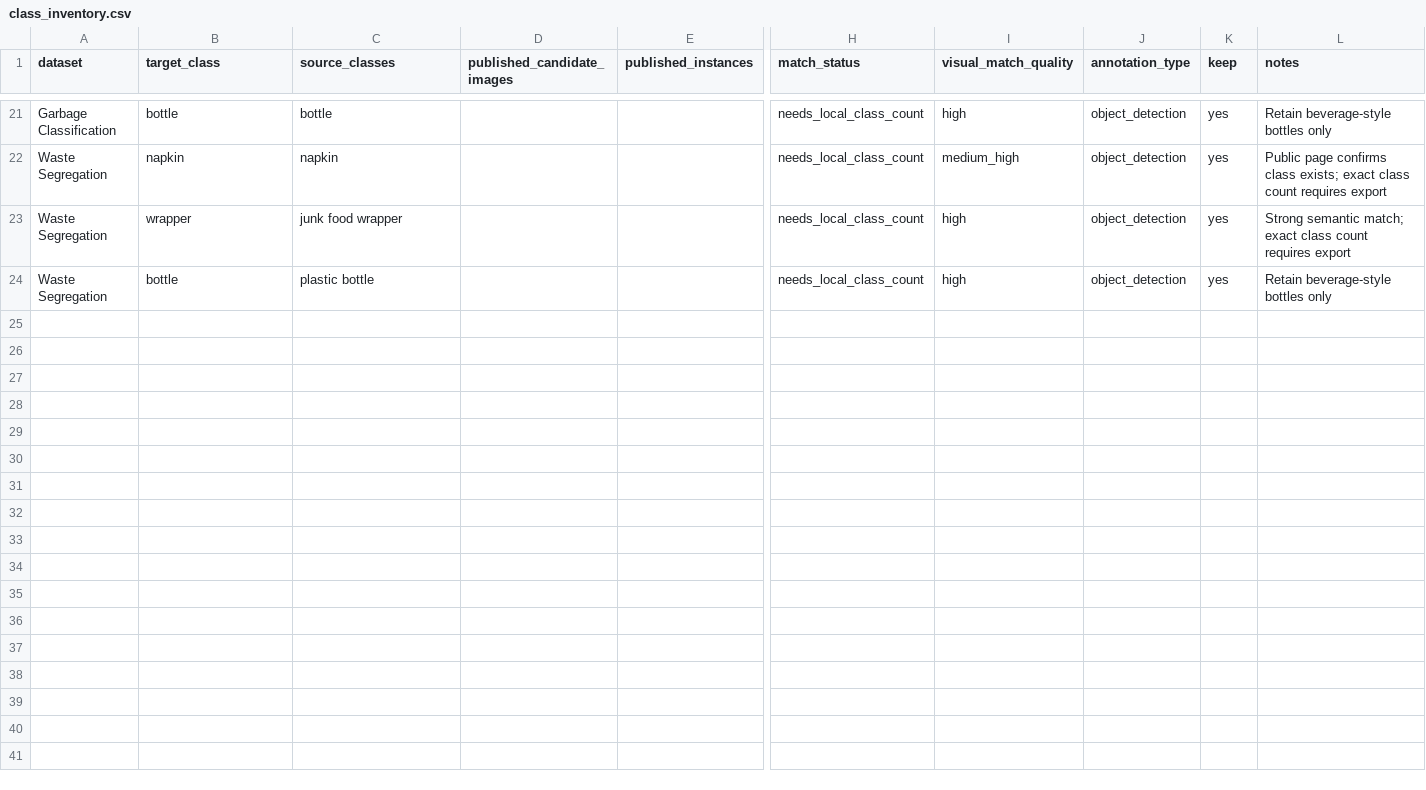
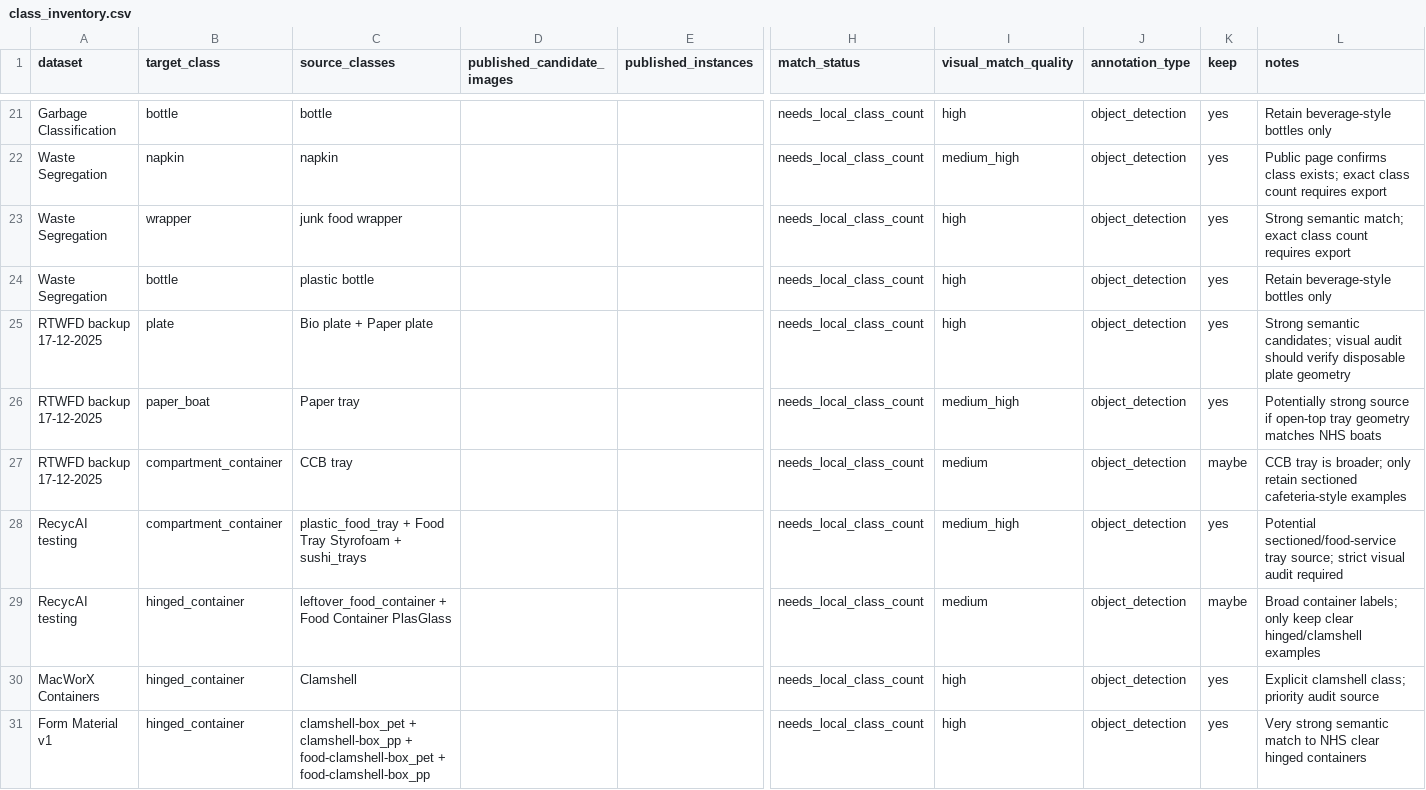
Before and after one commit to cx-57/yolo-cafeteria-research, a CSV file: data/manifests/class_inventory.csv, drawn as a sheet; only a part is shown, gaps mark what is left out; rows hold the shown columns only; the diff covers the shown part only; the diff names each change by its address in the sheet, - before the commit and + after, or states it on an @@ line.

```diff
--- a/data/manifests/class_inventory.csv
+++ b/data/manifests/class_inventory.csv
+row 25: RTWFD backup 17-12-2025 | plate | Bio plate + Paper plate |  |  | needs_local_class_count | high | object_detection | yes | Strong semantic candidates; visual audit should verify disposable plate geometry
+row 26: RTWFD backup 17-12-2025 | paper_boat | Paper tray |  |  | needs_local_class_count | medium_high | object_detection | yes | Potentially strong source if open-top tray geometry matches NHS boats
+row 27: RTWFD backup 17-12-2025 | compartment_container | CCB tray |  |  | needs_local_class_count | medium | object_detection | maybe | CCB tray is broader; only retain sectioned cafeteria-style examples
+row 28: RecycAI testing | compartment_container | plastic_food_tray + Food Tray Styrofoam + sushi_trays |  |  | needs_local_class_count | medium_high | object_detection | yes | Potential sectioned/food-service tray source; strict visual audit required
+row 29: RecycAI testing | hinged_container | leftover_food_container + Food Container PlasGlass |  |  | needs_local_class_count | medium | object_detection | maybe | Broad container labels; only keep clear hinged/clamshell examples
+row 30: MacWorX Containers | hinged_container | Clamshell |  |  | needs_local_class_count | high | object_detection | yes | Explicit clamshell class; priority audit source
+row 31: Form Material v1 | hinged_container | clamshell-box_pet + clamshell-box_pp + food-clamshell-box_pet + food-clamshell-box_pp |  |  | needs_local_class_count | high | object_detection | yes | Very strong semantic match to NHS clear hinged containers
```
Also changed, not shown: 6 added rows elsewhere in this file, data/manifests/dataset_sources.csv, 10 other files.
